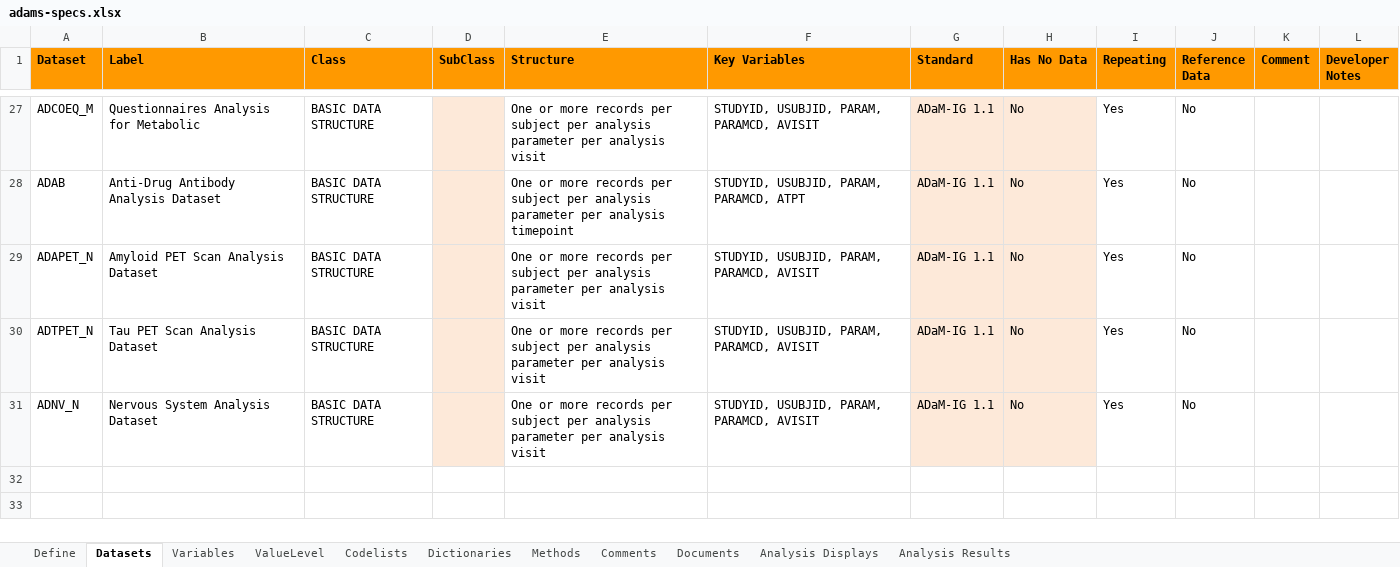
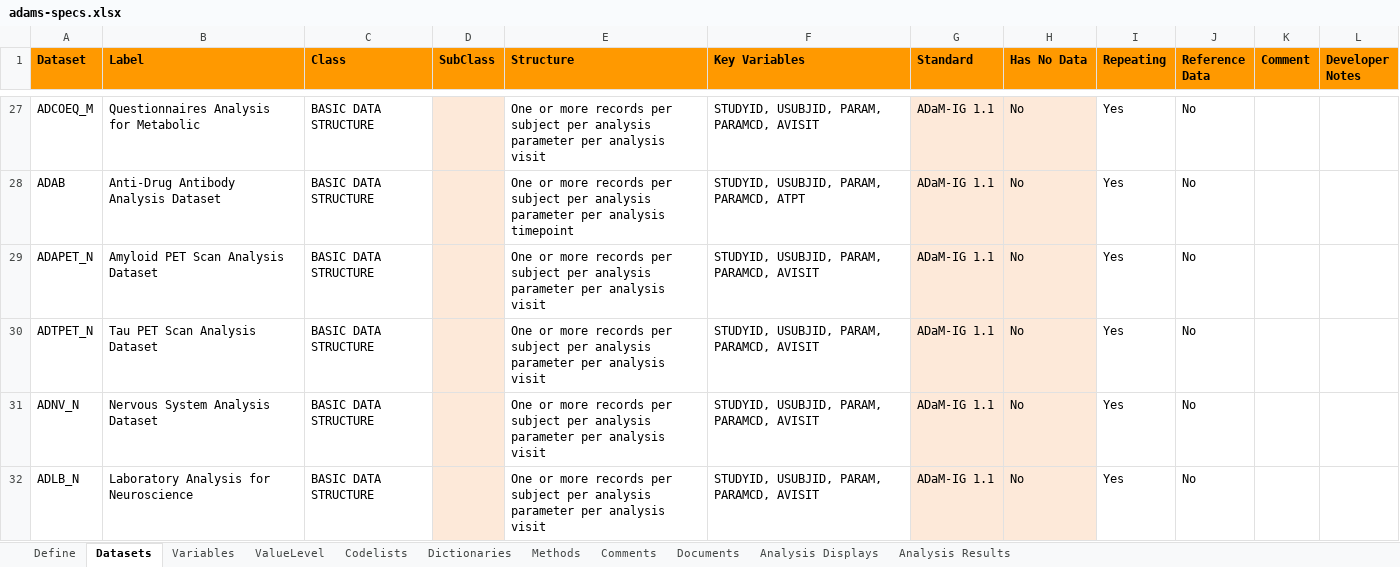
Before and after one commit to pharmaverse/pharmaverseadam, an Excel workbook: inst/extdata/adams-specs.xlsx, sheet Datasets, drawn as a sheet; only a part is shown, gaps mark what is left out; values as stored, in another font and other column widths than the file's, no borders; the diff names each change by its address in the sheet, - before the commit and + after, or states it on an @@ line.

```diff
--- a/inst/extdata/adams-specs.xlsx (sheet Datasets)
+++ b/inst/extdata/adams-specs.xlsx (sheet Datasets)
+row 32: ADLB_N | Laboratory Analysis for Neuroscience | BASIC DATA STRUCTURE |  | One or more records per subject per analysis parameter per analysis visit | STUDYID, USUBJID, PARAM, PARAMCD, AVISIT | ADaM-IG 1.1 | No | Yes | No
```
Also changed, not shown: sheet Variables, 1 other file.
